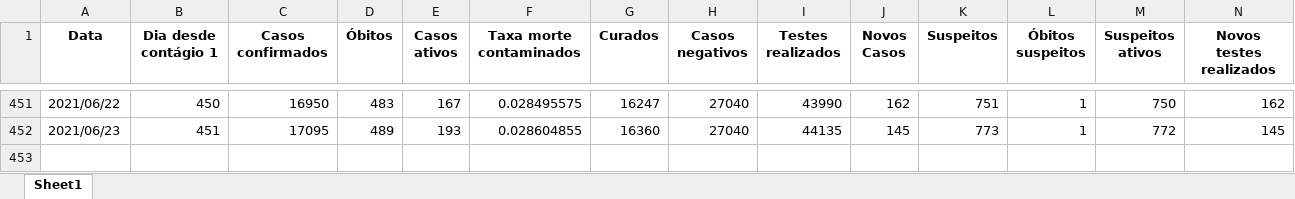
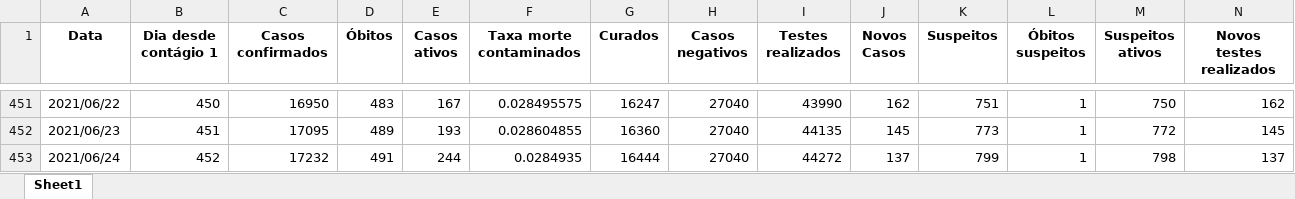
Before and after one commit to MogiOpenData/dados_gerais_covid_vacinacao, an Excel workbook: dados_dygraph2.xlsx, sheet Sheet1, drawn as a sheet; only a part is shown, gaps mark what is left out; values as stored, in another font and other column widths than the file's, no borders; rows hold the shown columns only; the diff names each change by its address in the sheet, - before the commit and + after, or states it on an @@ line.

```diff
--- a/dados_dygraph2.xlsx (sheet Sheet1)
+++ b/dados_dygraph2.xlsx (sheet Sheet1)
+row 453: 2021/06/24 | 452 | 17232 | 491 | 244 | 0.0284935 | 16444 | 27040 | 44272 | 137 | 799 | 1 | 798 | 137
```
Also changed, not shown: dadosIsolamento.xlsx, 4 other files.
